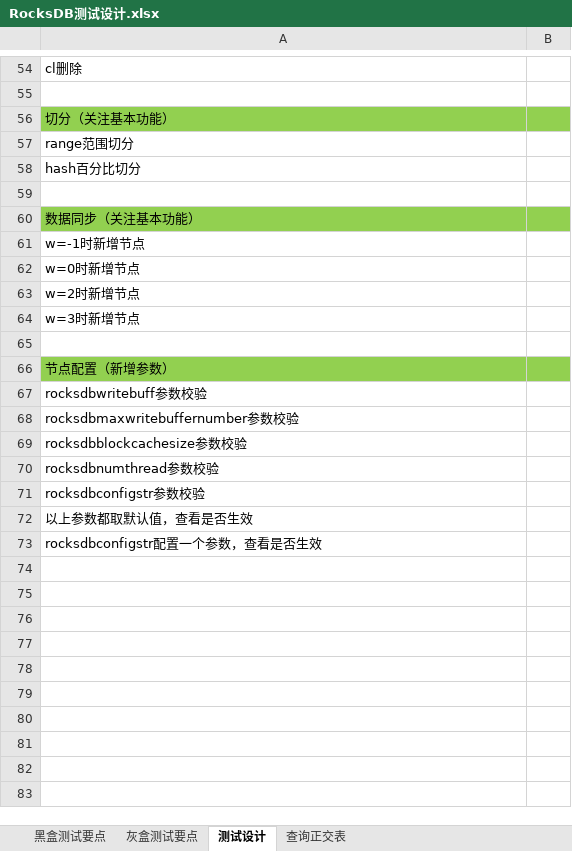
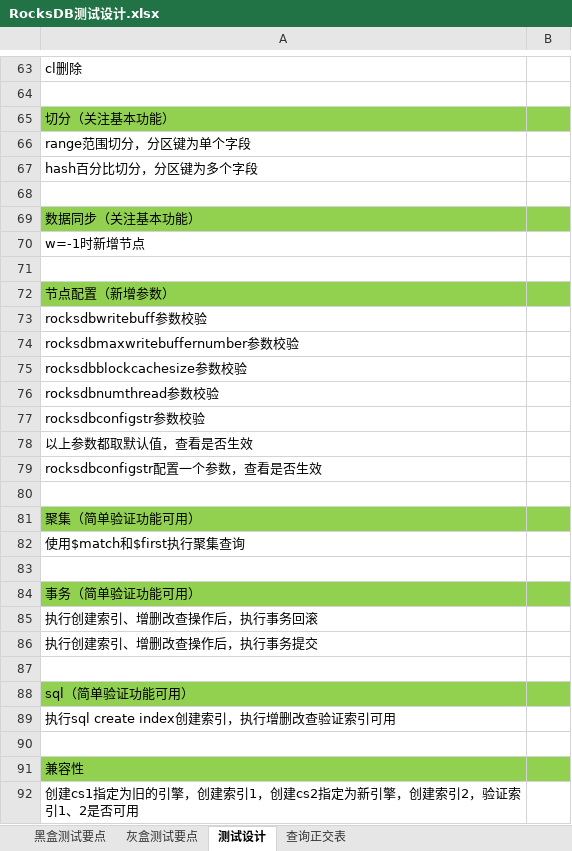
Before and after one commit to Vivian-hihi/SequoiaDB, an Excel workbook: internal_doc/05.测试设计/story/RocksDB/RocksDB测试设计.xlsx, sheet 测试设计, drawn as a sheet; only a part is shown, gaps mark what is left out; values as stored, in another font and other column widths than the file's, no borders; removed rows and columns are numbered as before the commit, all else as after; the diff covers the shown part only; the diff names each change by its address in the sheet, - before the commit and + after, or states it on an @@ line.

```diff
--- a/internal_doc/05.测试设计/story/RocksDB/RocksDB测试设计.xlsx (sheet 测试设计)
+++ b/internal_doc/05.测试设计/story/RocksDB/RocksDB测试设计.xlsx (sheet 测试设计)
-A66: range范围切分
+A66: range范围切分，分区键为单个字段
-A67: hash百分比切分
+A67: hash百分比切分，分区键为多个字段
-row 62: w=0时新增节点
-row 63: w=2时新增节点
-row 64: w=3时新增节点
+row 80: (empty)
+row 81: 聚集（简单验证功能可用）
+row 82: 使用$match和$first执行聚集查询
+row 83: (empty)
+row 84: 事务（简单验证功能可用）
+row 85: 执行创建索引、增删改查操作后，执行事务回滚
+row 86: 执行创建索引、增删改查操作后，执行事务提交
+row 87: (empty)
+row 88: sql（简单验证功能可用）
+row 89: 执行sql create index创建索引，执行增删改查验证索引可用
+row 90: (empty)
+row 91: 兼容性
+row 92: 创建cs1指定为旧的引擎，创建索引1，创建cs2指定为新引擎，创建索引2，验证索引1、2是否可用
```
Also changed, not shown: 9 added rows and 7 edited cells elsewhere in this sheet, sheet 黑盒测试要点.
